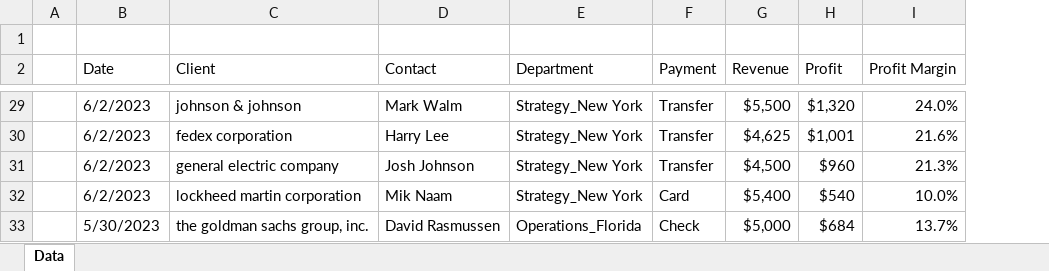
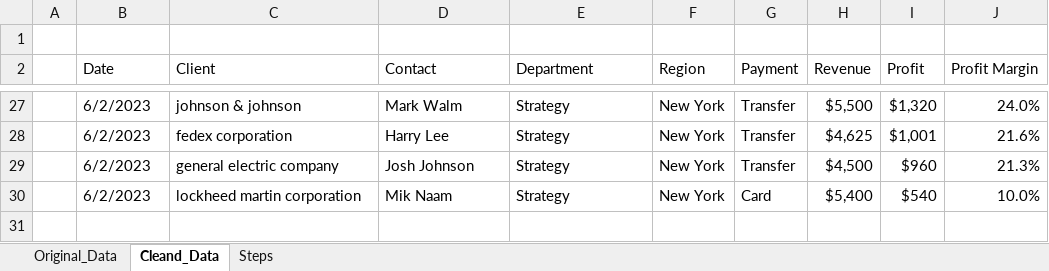
Before and after one commit to Parth25git/Excel_Practice, an Excel workbook: Client_Transactions.xlsx, sheet Cleand_Data, drawn as a sheet; only a part is shown, gaps mark what is left out; values as stored, in another font and other column widths than the file's, no cell formats; removed rows and columns are numbered as before the commit, all else as after; the diff covers the shown part only; the diff names each change by its address in the sheet, - before the commit and + after, or states it on an @@ line.

Commit message:
Complete excel Clean project

```diff
--- a/Client_Transactions.xlsx (sheet Cleand_Data)
+++ b/Client_Transactions.xlsx (sheet Cleand_Data)
-sheet tab: Data
+sheet tab: Cleand_Data
+sheet tab: Original_Data
+sheet tab: Steps
+column F (Region), rows 27-30: all New York
-E27:E30 (Department): Strategy_New York
+E27:E30 (Department): Strategy
-row 33:  | 5/30/2023 | the goldman sachs group, inc. | David Rasmussen | Operations_Florida | Check | $5,000 | $684 | 13.7%
```
Also changed, not shown: 2 removed rows and 30 edited cells elsewhere in this sheet, cell formats, formulas that keep their value.
